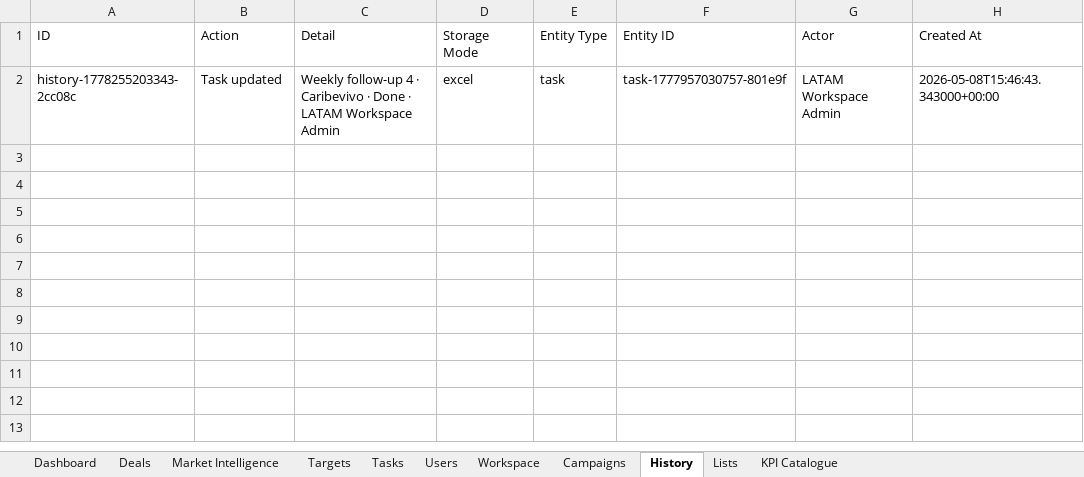
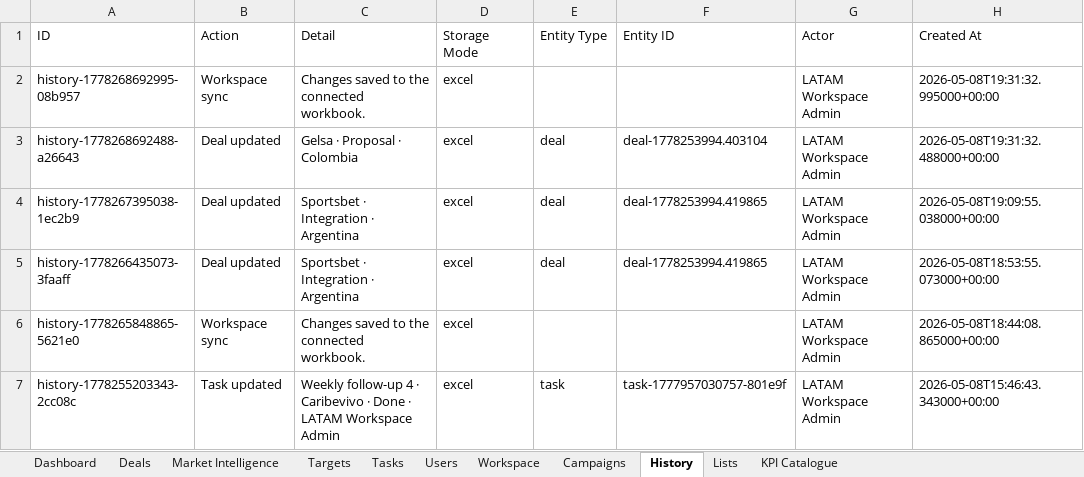
Before and after one commit to comercial24122025-blip/SalesRep, an Excel workbook: data/pipeline-command-center.xlsx, sheet History, drawn as a sheet; values as stored, in another font and other column widths than the file's, no borders; the diff names each change by its address in the sheet, - before the commit and + after, or states it on an @@ line.

```diff
--- a/data/pipeline-command-center.xlsx (sheet History)
+++ b/data/pipeline-command-center.xlsx (sheet History)
+row 2: history-1778268692995-08b957 | Workspace sync | Changes saved to the connected workbook. | excel |  |  | LATAM Workspace Admin | 2026-05-08T19:31:32.995000+00:00
+row 3: history-1778268692488-a26643 | Deal updated | Gelsa · Proposal · Colombia | excel | deal | deal-1778253994.403104 | LATAM Workspace Admin | 2026-05-08T19:31:32.488000+00:00
+row 4: history-1778267395038-1ec2b9 | Deal updated | Sportsbet · Integration · Argentina | excel | deal | deal-1778253994.419865 | LATAM Workspace Admin | 2026-05-08T19:09:55.038000+00:00
+row 5: history-1778266435073-3faaff | Deal updated | Sportsbet · Integration · Argentina | excel | deal | deal-1778253994.419865 | LATAM Workspace Admin | 2026-05-08T18:53:55.073000+00:00
+row 6: history-1778265848865-5621e0 | Workspace sync | Changes saved to the connected workbook. | excel |  |  | LATAM Workspace Admin | 2026-05-08T18:44:08.865000+00:00
```
Also changed, not shown: sheet Deals, sheet Tasks, sheet Dashboard, sheet Workspace, 3 other files.
